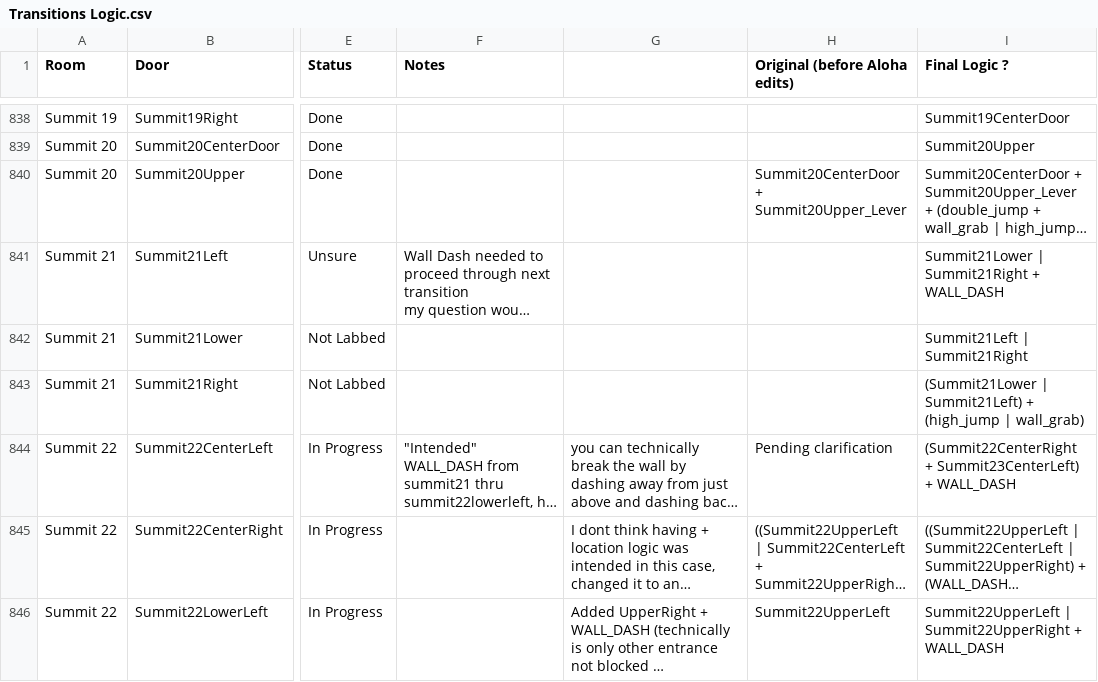
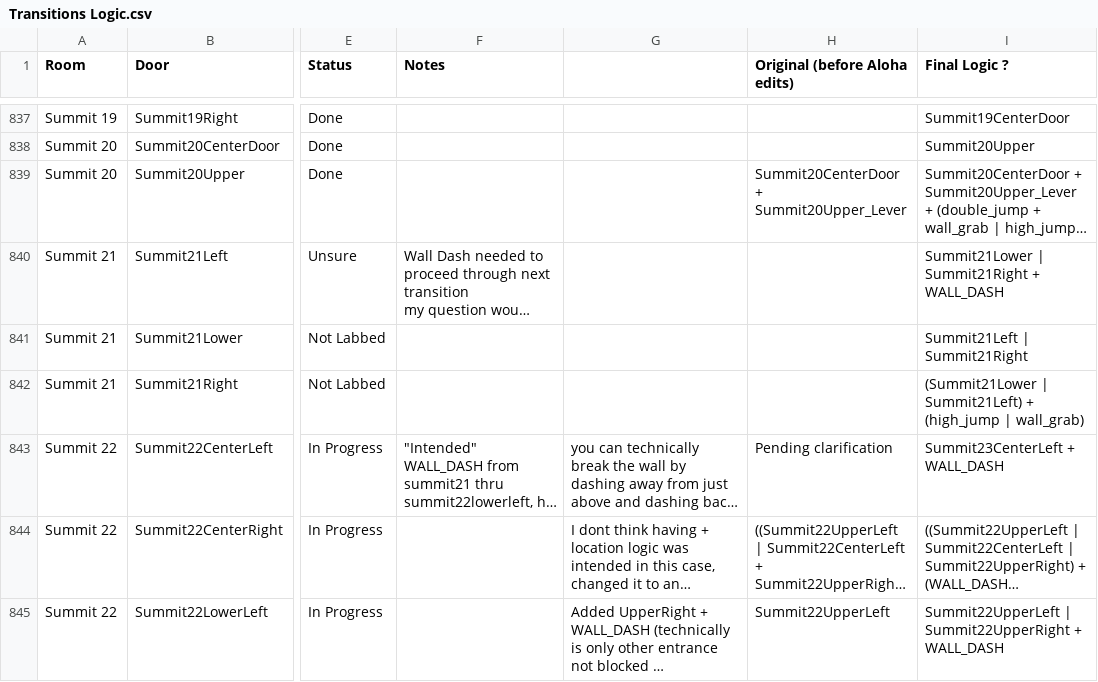
Before and after one commit to Trexounay/EnderLilies.Archipelago, a CSV file: worlds/endermagnolia/Data/Transitions Logic.csv, drawn as a sheet; only a part is shown, gaps mark what is left out; long unchanged cells end in …; addresses are those after the commit; the diff covers the shown part only; the diff names each change by its address in the sheet, - before the commit and + after, or states it on an @@ line.

Commit message:
[UPD] rules imported from the google sheet [ADD] option for starting skill

```diff
--- a/worlds/endermagnolia/Data/Transitions Logic.csv
+++ b/worlds/endermagnolia/Data/Transitions Logic.csv
-I843 (Final Logic ?): (Summit22CenterRight + Summit23CenterLeft) + WALL_DASH
+I843 (Final Logic ?): Summit23CenterLeft + WALL_DASH
```
Also changed, not shown: 1 removed row and 29 edited cells elsewhere in this file, 18 other files.
